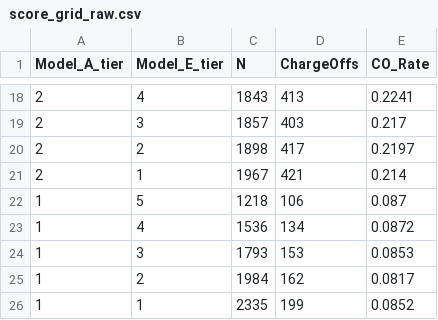
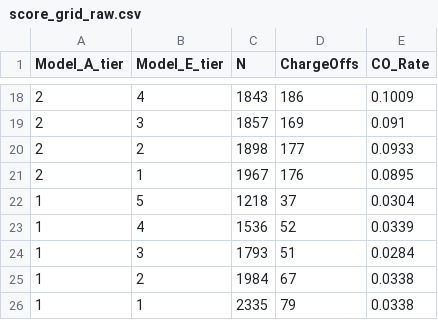
Before and after one commit to keweizhou0923/claude, a CSV file: score_grid_raw.csv, drawn as a sheet; only a part is shown, gaps mark what is left out; the diff covers the shown part only.

```diff
--- a/score_grid_raw.csv
+++ b/score_grid_raw.csv
@@ -18,9 +18,9 @@ Model_A_tier,Model_E_tier,N,ChargeOffs,CO_Rate
-2,4,1843,413,0.2241
-2,3,1857,403,0.217
-2,2,1898,417,0.2197
-2,1,1967,421,0.214
-1,5,1218,106,0.087
-1,4,1536,134,0.0872
-1,3,1793,153,0.0853
-1,2,1984,162,0.0817
-1,1,2335,199,0.0852
+2,4,1843,186,0.1009
+2,3,1857,169,0.091
+2,2,1898,177,0.0933
+2,1,1967,176,0.0895
+1,5,1218,37,0.0304
+1,4,1536,52,0.0339
+1,3,1793,51,0.0284
+1,2,1984,67,0.0338
+1,1,2335,79,0.0338
```
Also changed, not shown: 32 edited cells elsewhere in this file, pair_cmi_rankings.csv, risk_tier_summary.csv, 5 other files.
